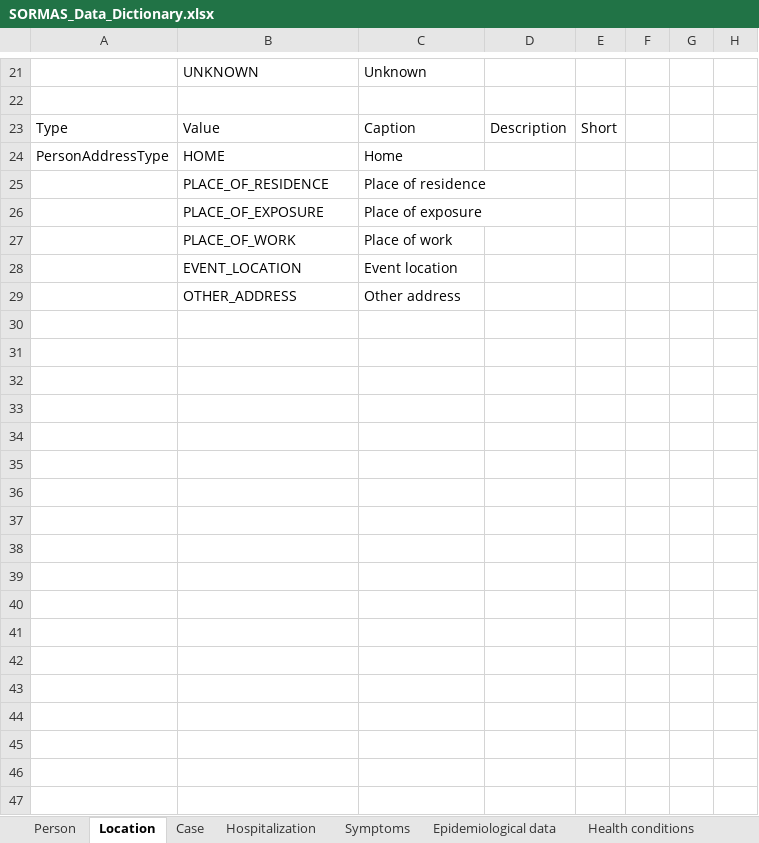
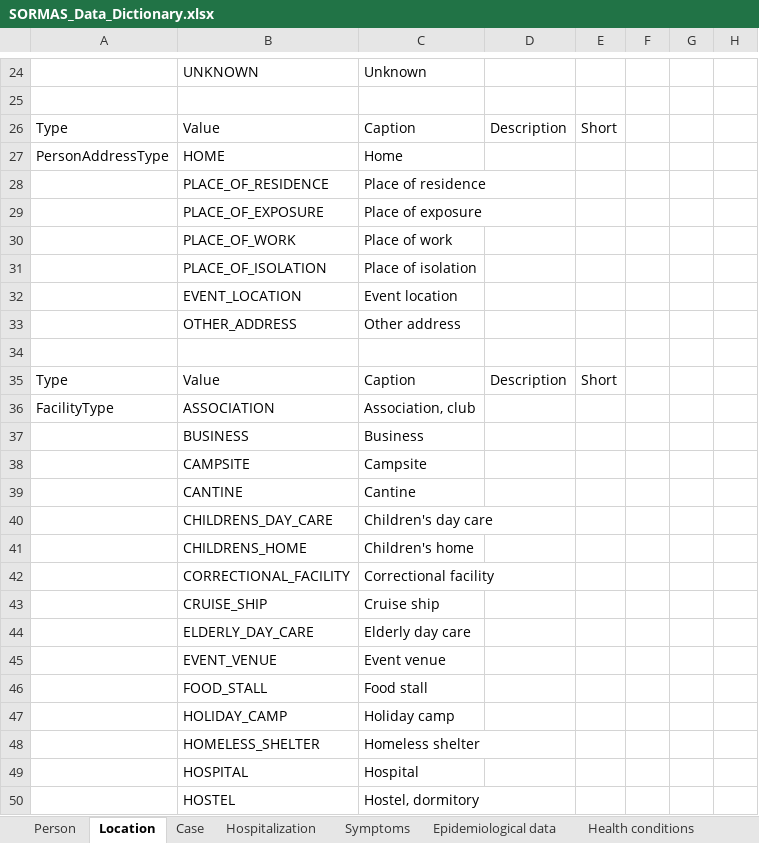
Before and after one commit to omoluabidotcom/APMIS-Project, an Excel workbook: sormas-api/src/main/resources/doc/SORMAS_Data_Dictionary.xlsx, sheet Location, drawn as a sheet; only a part is shown, gaps mark what is left out; values as stored, in another font and other column widths than the file's, no borders; table styles not drawn; the diff covers the shown part only; the diff names each change by its address in the sheet, - before the commit and + after, or states it on an @@ line.

```diff
--- a/sormas-api/src/main/resources/doc/SORMAS_Data_Dictionary.xlsx (sheet Location)
+++ b/sormas-api/src/main/resources/doc/SORMAS_Data_Dictionary.xlsx (sheet Location)
+row 31:  | PLACE_OF_ISOLATION | Place of isolation
+row 34: (empty)
+row 35: Type | Value | Caption | Description | Short
+row 36: FacilityType | ASSOCIATION | Association, club
+row 37:  | BUSINESS | Business
+row 38:  | CAMPSITE | Campsite
+row 39:  | CANTINE | Cantine
+row 40:  | CHILDRENS_DAY_CARE | Children's day care
+row 41:  | CHILDRENS_HOME | Children's home
+row 42:  | CORRECTIONAL_FACILITY | Correctional facility
+row 43:  | CRUISE_SHIP | Cruise ship
+row 44:  | ELDERLY_DAY_CARE | Elderly day care
+row 45:  | EVENT_VENUE | Event venue
+row 46:  | FOOD_STALL | Food stall
+row 47:  | HOLIDAY_CAMP | Holiday camp
+row 48:  | HOMELESS_SHELTER | Homeless shelter
+row 49:  | HOSPITAL | Hospital
+row 50:  | HOSTEL | Hostel, dormitory
```
Also changed, not shown: 29 added rows elsewhere in this sheet, sheet Case, sheet Person, sheet Contact, sheet Symptoms, sheet User, sheet Event, 1 more sheet, sormas-api/src/main/resources/doc/SORMAS_User_Rights.xlsx.
